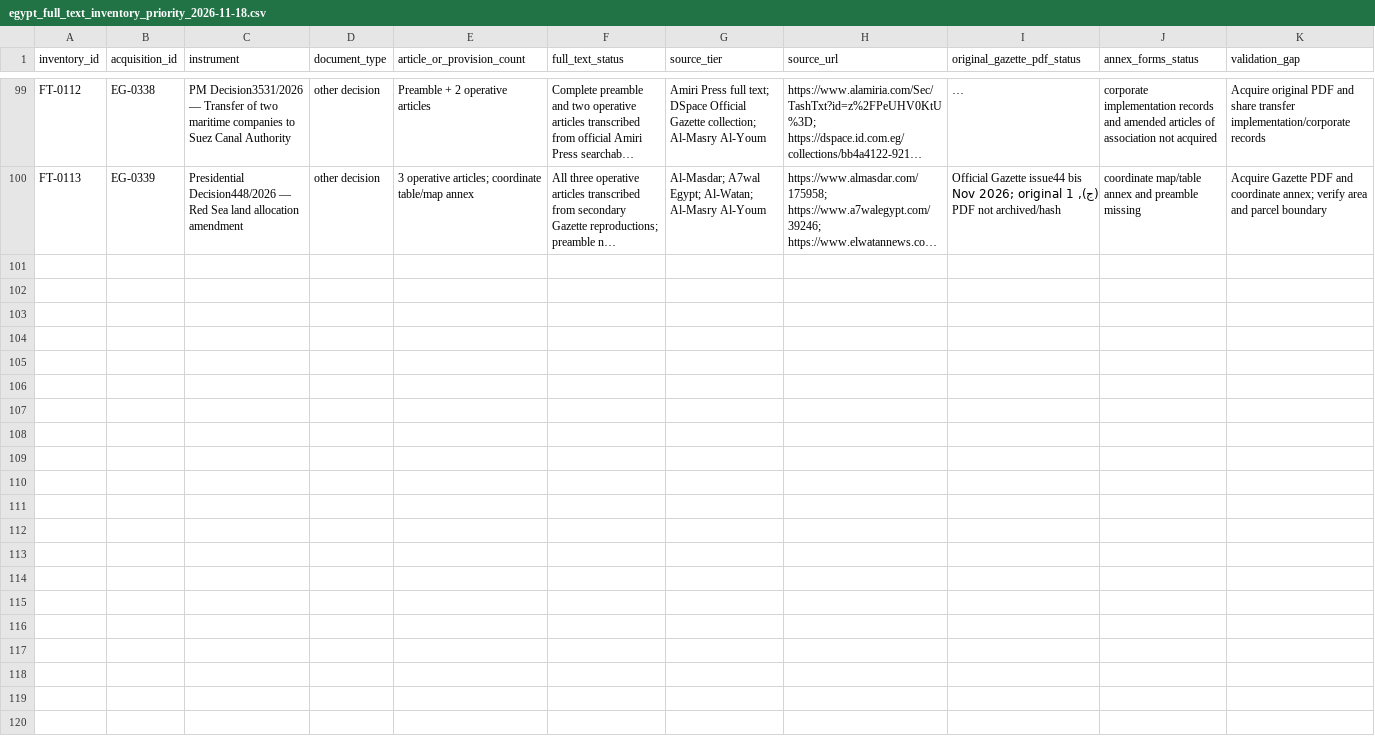
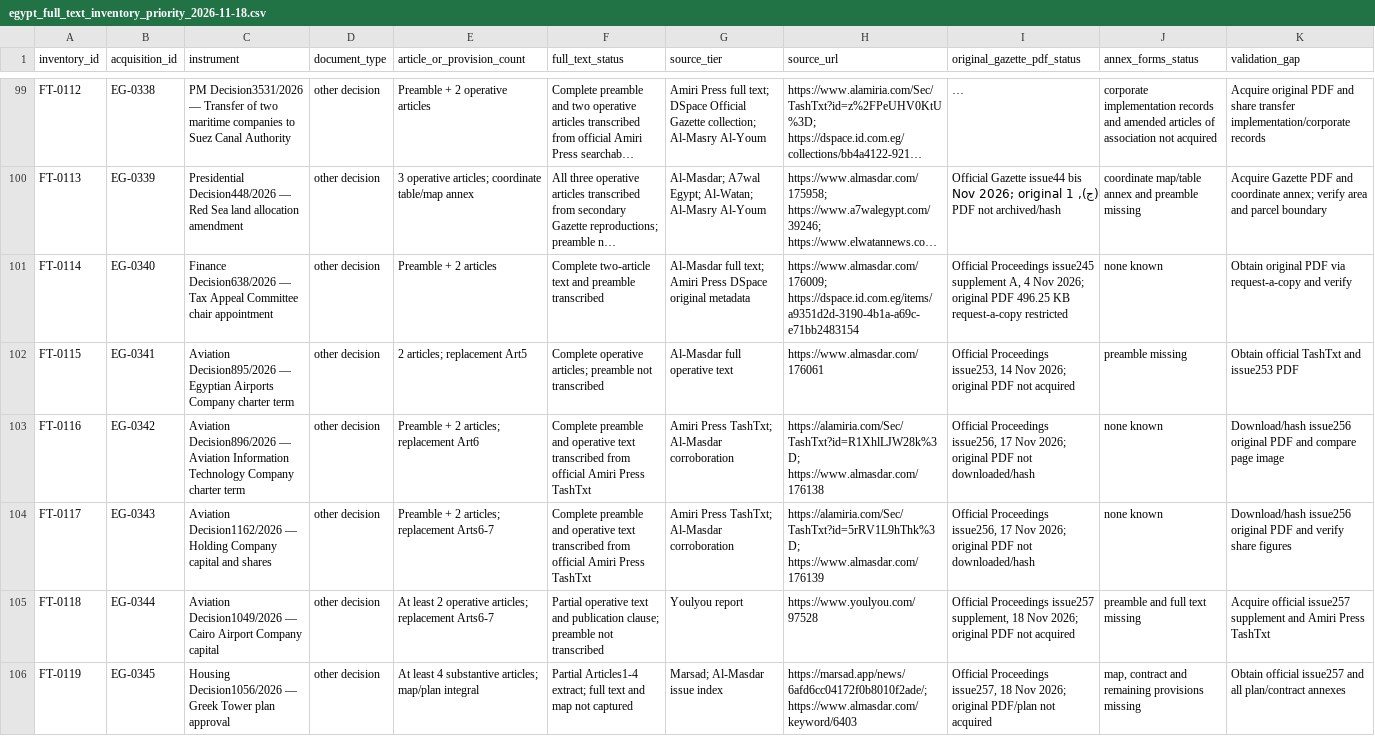
Before and after one commit to abdelmalek384/legal_copilot_latest, a CSV file: data/research/egypt_full_text_inventory_priority_2026-11-18.csv, drawn as a sheet; only a part is shown, gaps mark what is left out; long unchanged cells end in …; the diff names each change by its address in the sheet, - before the commit and + after, or states it on an @@ line.

Commit message:
Add text inventory for six new ministerial decisions

```diff
--- a/data/research/egypt_full_text_inventory_priority_2026-11-18.csv
+++ b/data/research/egypt_full_text_inventory_priority_2026-11-18.csv
+row 101: FT-0114 | EG-0340 | Finance Decision638/2026 — Tax Appeal Committee chair appointment | other decision | Preamble + 2 articles | Complete two-article text and preamble transcribed | Al-Masdar full text; Amiri Press DSpace original metadata | https://www.almasdar.com/176009; https://dspace.id.com.eg/items/a9351d2d-3190-4b1a-a69c-e71bb2483154 | Official Proceedings issue245 supplement A, 4 Nov 2026; original PDF 496.25 KB request-a-copy restricted | none known | Obtain original PDF via request-a-copy and verify
+row 102: FT-0115 | EG-0341 | Aviation Decision895/2026 — Egyptian Airports Company charter term | other decision | 2 articles; replacement Art5 | Complete operative articles; preamble not transcribed | Al-Masdar full operative text | https://www.almasdar.com/176061 | Official Proceedings issue253, 14 Nov 2026; original PDF not acquired | preamble missing | Obtain official TashTxt and issue253 PDF
+row 103: FT-0116 | EG-0342 | Aviation Decision896/2026 — Aviation Information Technology Company charter term | other decision | Preamble + 2 articles; replacement Art6 | Complete preamble and operative text transcribed from official Amiri Press TashTxt | Amiri Press TashTxt; Al-Masdar corroboration | https://alamiria.com/Sec/TashTxt?id=R1XhlLJW28k%3D; https://www.almasdar.com/176138 | Official Proceedings issue256, 17 Nov 2026; original PDF not downloaded/hash | none known | Download/hash issue256 original PDF and compare page image
+row 104: FT-0117 | EG-0343 | Aviation Decision1162/2026 — Holding Company capital and shares | other decision | Preamble + 2 articles; replacement Arts6-7 | Complete preamble and operative text transcribed from official Amiri Press TashTxt | Amiri Press TashTxt; Al-Masdar corroboration | https://alamiria.com/Sec/TashTxt?id=5rRV1L9hThk%3D; https://www.almasdar.com/176139 | Official Proceedings issue256, 17 Nov 2026; original PDF not downloaded/hash | none known | Download/hash issue256 original PDF and verify share figures
+row 105: FT-0118 | EG-0344 | Aviation Decision1049/2026 — Cairo Airport Company capital | other decision | At least 2 operative articles; replacement Arts6-7 | Partial operative text and publication clause; preamble not transcribed | Youlyou report | https://www.youlyou.com/97528 | Official Proceedings issue257 supplement, 18 Nov 2026; original PDF not acquired | preamble and full text missing | Acquire official issue257 supplement and Amiri Press TashTxt
+row 106: FT-0119 | EG-0345 | Housing Decision1056/2026 — Greek Tower plan approval | other decision | At least 4 substantive articles; map/plan integral | Partial Articles1-4 extract; full text and map not captured | Marsad; Al-Masdar issue index | https://marsad.app/news/6afd6cc04172f0b8010f2ade/; https://www.almasdar.com/keyword/6403 | Official Proceedings issue257, 18 Nov 2026; original PDF/plan not acquired | map, contract and remaining provisions missing | Obtain official issue257 and all plan/contract annexes
```
